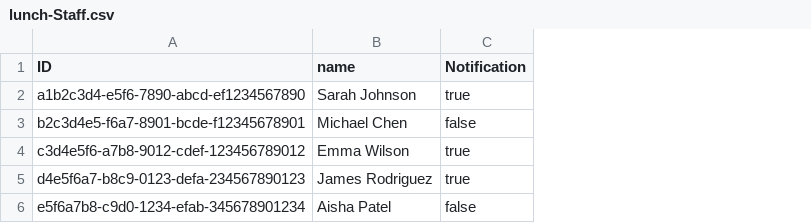
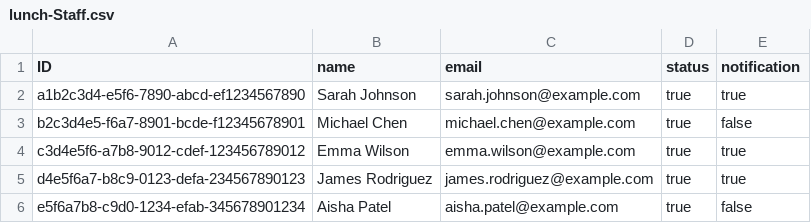
Before and after one commit to Quan-Ngo/Lunch_Order, a CSV file: db/data/lunch-Staff.csv, drawn as a sheet; addresses are those after the commit; the diff names each change by its address in the sheet, - before the commit and + after, or states it on an @@ line.

```diff
--- a/db/data/lunch-Staff.csv
+++ b/db/data/lunch-Staff.csv
+column C (email), rows 2-6: sarah.johnson@example.com | michael.chen@example.com | emma.wilson@example.com | james.rodriguez@example.com | aisha.patel@example.com
+column D (status), rows 2-6: all true
-E1: Notification
+E1: notification
```
Also changed, not shown: 3 other files.
